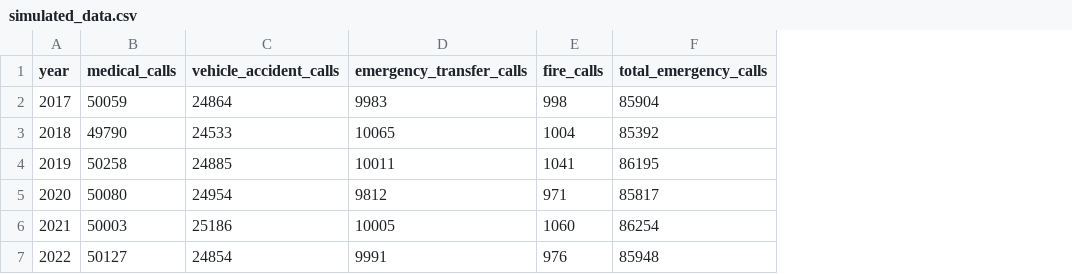
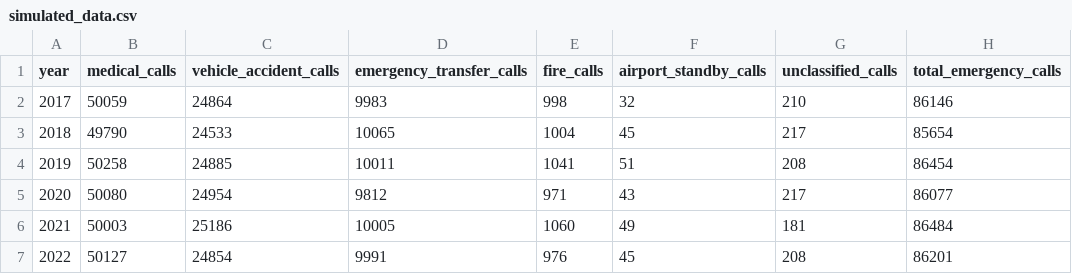
Before and after one commit to Julia0619/Toronto_Paramedic_Services, a CSV file: data/raw_data/simulated_data.csv, drawn as a sheet; addresses are those after the commit; the diff names each change by its address in the sheet, - before the commit and + after, or states it on an @@ line.

Commit message:
Updated data simulation and data tests because needed to add two new variables. Also saved the simulated data csv again with the added variables.

```diff
--- a/data/raw_data/simulated_data.csv
+++ b/data/raw_data/simulated_data.csv
+column F (airport_standby_calls), rows 2-7: 32 | 45 | 51 | 43 | 49 | 45
+column G (unclassified_calls), rows 2-7: 210 | 217 | 208 | 217 | 181 | 208
-H2 (total_emergency_calls): 85904
+H2 (total_emergency_calls): 86146
-H3 (total_emergency_calls): 85392
+H3 (total_emergency_calls): 85654
-H4 (total_emergency_calls): 86195
+H4 (total_emergency_calls): 86454
-H5 (total_emergency_calls): 85817
+H5 (total_emergency_calls): 86077
-H6 (total_emergency_calls): 86254
+H6 (total_emergency_calls): 86484
-H7 (total_emergency_calls): 85948
+H7 (total_emergency_calls): 86201
```
Also changed, not shown: 2 other files.
